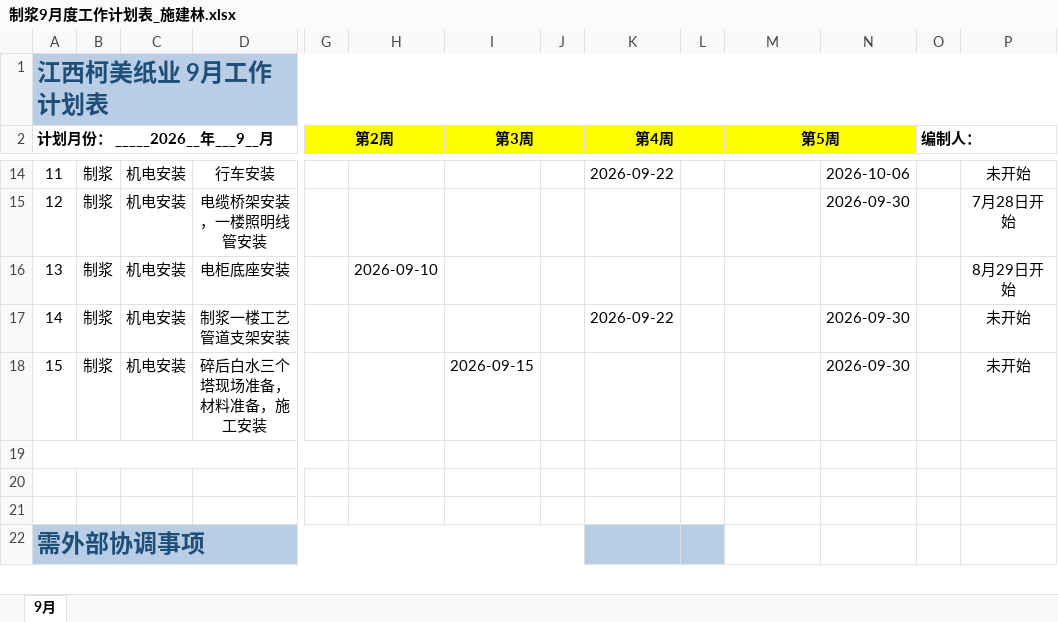
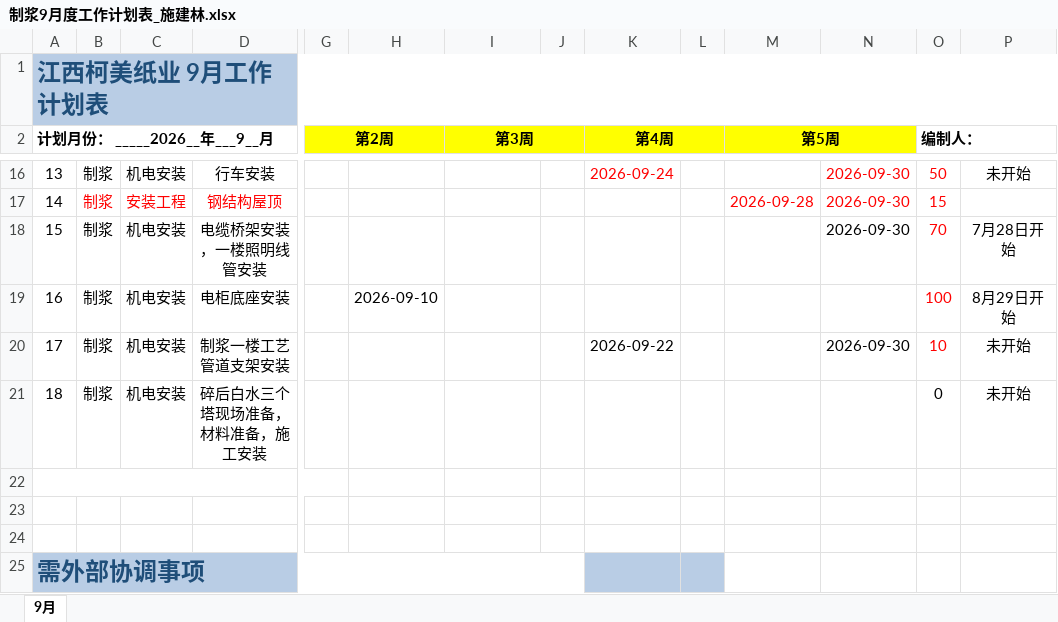
Before and after one commit to annypay/kemeizhiye, an Excel workbook: 01-进度计划/月度计划表/2026.09/制浆9月度工作计划表_施建林.xlsx, sheet 9月, drawn as a sheet; only a part is shown, gaps mark what is left out; values as stored, in another font and other column widths than the file's, no borders; conditional formats not drawn; addresses are those after the commit; rows hold the shown columns only; the diff covers the shown part only; the diff names each change by its address in the sheet, - before the commit and + after, or states it on an @@ line.

```diff
--- a/01-进度计划/月度计划表/2026.09/制浆9月度工作计划表_施建林.xlsx (sheet 9月)
+++ b/01-进度计划/月度计划表/2026.09/制浆9月度工作计划表_施建林.xlsx (sheet 9月)
@@ column A (计划月份： _____2026__年___9__月) renumbered between rows 15 and 21 @@
-K16 (第4周): 2026-09-22
+K16 (第4周): 2026-09-24
-K16 text colour: black
+K16 text colour: #FF0000
-N16: 2026-10-06
+N16: 2026-09-30
-N16 text colour: black
+N16 text colour: #FF0000
-O16 (编制人：): (empty)
+O16 (编制人：): 50
+row 17: 14 | 制浆 | 安装工程 | 钢结构屋顶 |  |  |  |  |  |  | 2026-09-28 | 2026-09-30 | 15
-O18 (编制人：): (empty)
+O18 (编制人：): 70
-O19 (编制人：): (empty)
+O19 (编制人：): 100
-O20 (编制人：): (empty)
+O20 (编制人：): 10
-I21 (第3周): 2026-09-15
+I21 (第3周): (empty)
-N21: 2026-09-30
+N21: (empty)
-O21 (编制人：): (empty)
+O21 (编制人：): 0
```
Also changed, not shown: 2 added rows, 28 edited cells and cell formats elsewhere in this sheet, 01-进度计划/月度计划表/2026.09/5600项目9月度工作计划表_严经理处.xlsx, 01-进度计划/月度计划表/2026.09/9月份4600造纸工作计划表_王隆春处.xlsx, 35 other files.
